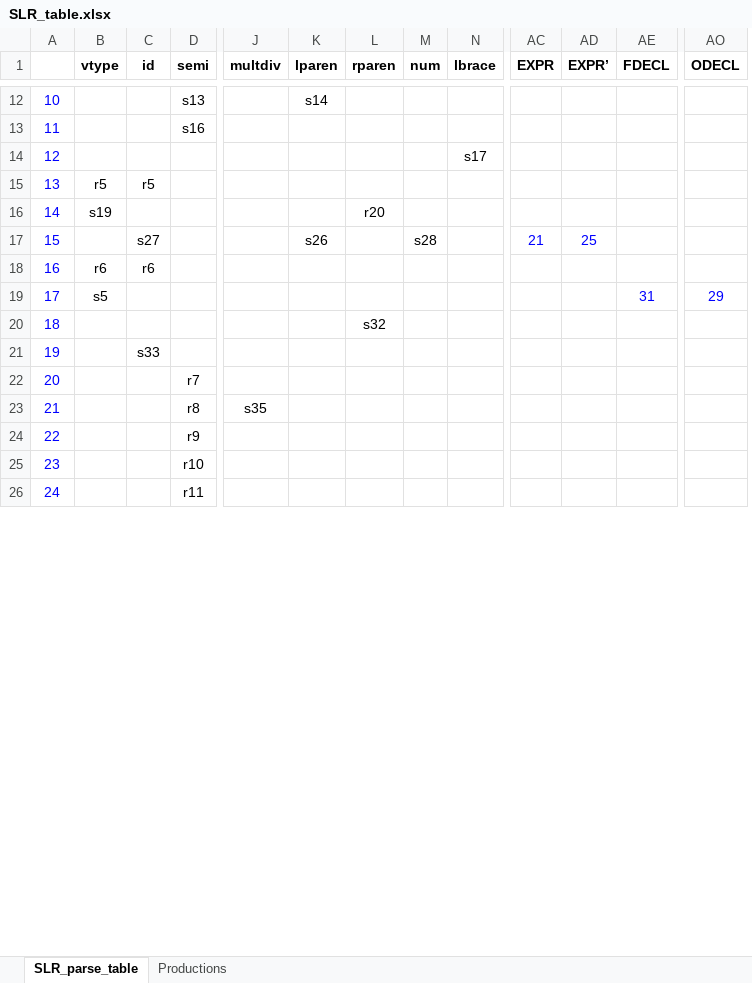
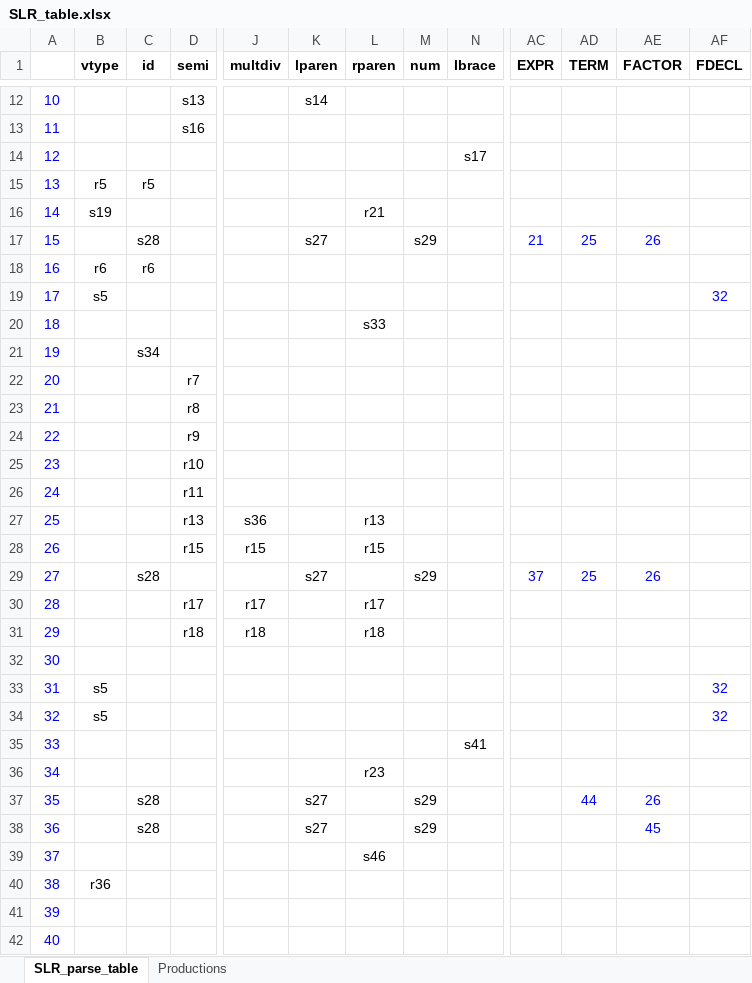
Before and after one commit to eomchanu/CP_PROJECT, an Excel workbook: SLR_table.xlsx, sheet SLR_parse_table, drawn as a sheet; only a part is shown, gaps mark what is left out; values as stored, in another font and other column widths than the file's, no borders; removed rows and columns are numbered as before the commit, all else as after; rows hold the shown columns only; the diff covers the shown part only; the diff names each change by its address in the sheet, - before the commit and + after, or states it on an @@ line.

Commit message:
final bug fix: EXPR priority

```diff
--- a/SLR_table.xlsx (sheet SLR_parse_table)
+++ b/SLR_table.xlsx (sheet SLR_parse_table)
+column AE (FACTOR), row 17: 26
-column AO (ODECL), empty
-AD1: EXPR’
+AD1: TERM
-L16 (rparen): r20
+L16 (rparen): r21
-C17 (id): s27
+C17 (id): s28
-K17 (lparen): s26
+K17 (lparen): s27
-M17 (num): s28
+M17 (num): s29
-row 19: 17 | s5 |  |  |  |  |  |  |  |  |  | 31 | 29
+row 19: 17 | s5 |  |  |  |  |  |  |  |  |  |  | 32
-L20 (rparen): s32
+L20 (rparen): s33
-C21 (id): s33
+C21 (id): s34
-row 23: 21 |  |  | r8 | s35
+row 23: 21 |  |  | r8
+row 27: 25 |  |  | r13 | s36 |  | r13
@@ row 47 moved to row 28: 26 @@
+row 29: 27 |  | s28 |  |  | s27 |  | s29 |  | 37 | 25 | 26
+row 31: 29 |  |  | r18 | r18 |  | r18
+row 32: 30
+row 33: 31 | s5 |  |  |  |  |  |  |  |  |  |  | 32
+row 34: 32 | s5 |  |  |  |  |  |  |  |  |  |  | 32
+row 35: 33 |  |  |  |  |  |  |  | s41
+row 36: 34 |  |  |  |  |  | r23
+row 37: 35 |  | s28 |  |  | s27 |  | s29 |  |  | 44 | 26
+row 38: 36 |  | s28 |  |  | s27 |  | s29 |  |  |  | 45
+row 39: 37 |  |  |  |  |  | s46
+row 40: 38 | r36
+row 42: 40
```
Also changed, not shown: 27 added rows, 39 removed rows, 3 moved rows, 12 edited cells and row numbers in column A elsewhere in this sheet, sheet Productions, 1 other file.
